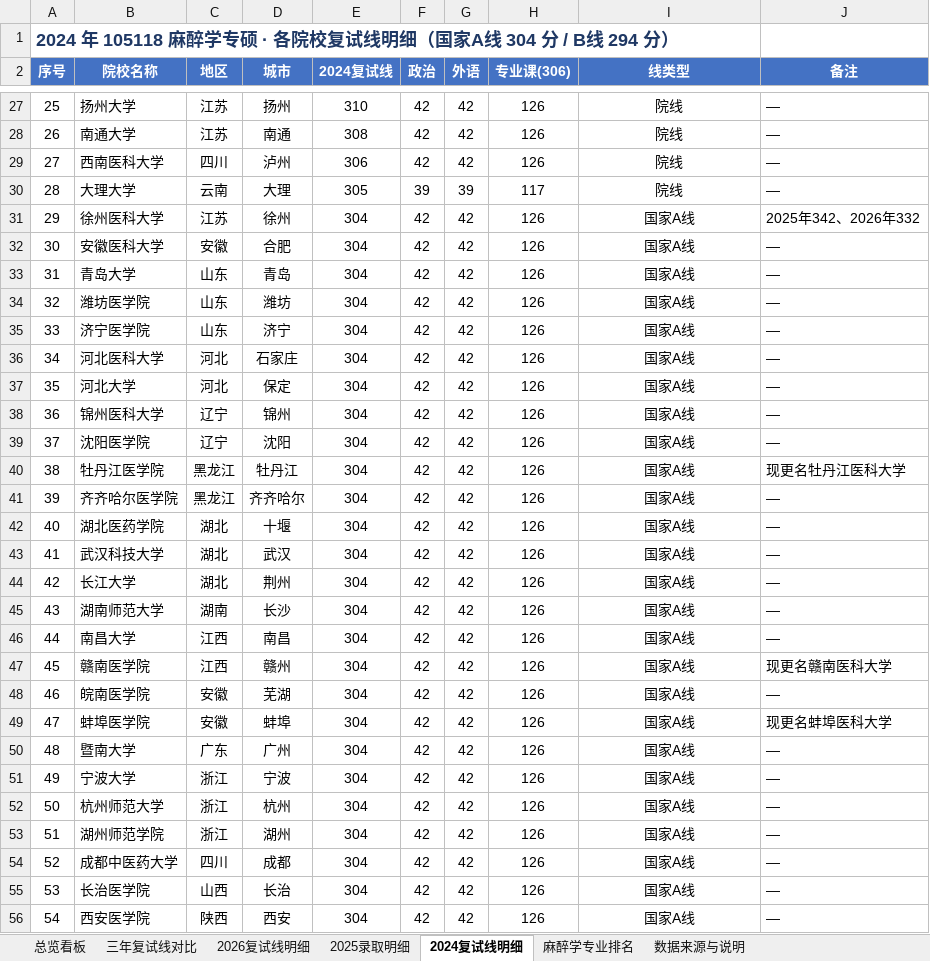
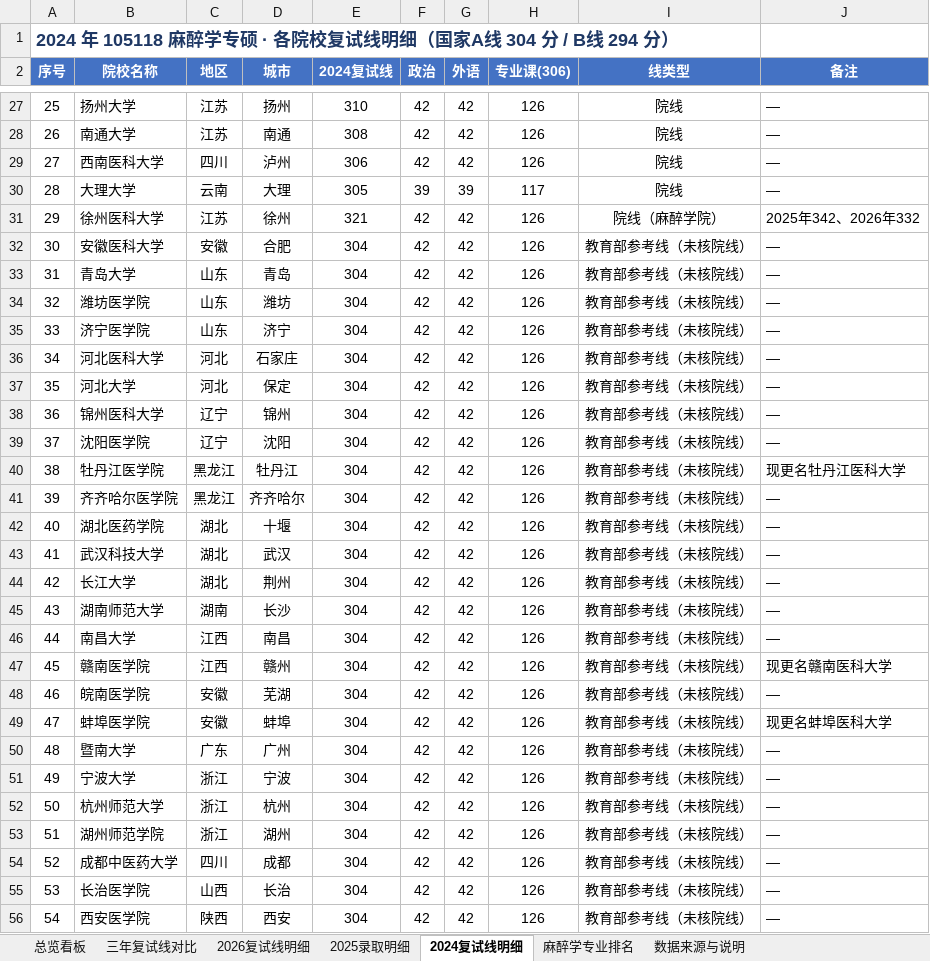
Before and after one commit to LAZYKIDZzz/kaoyan-105118-anesthesia-postgrad, an Excel workbook: 105118麻醉学考研三年数据统计表.xlsx, sheet 2024复试线明细, drawn as a sheet; only a part is shown, gaps mark what is left out; values as stored, in another font and other column widths than the file's, no borders; the diff covers the shown part only; the diff names each change by its address in the sheet, - before the commit and + after, or states it on an @@ line.

```diff
--- a/105118麻醉学考研三年数据统计表.xlsx (sheet 2024复试线明细)
+++ b/105118麻醉学考研三年数据统计表.xlsx (sheet 2024复试线明细)
-E31 (2024复试线): 304
+E31 (2024复试线): 321
-I31 (线类型): 国家A线
+I31 (线类型): 院线（麻醉学院）
-I32:I56 (线类型): 国家A线
+I32:I56 (线类型): 教育部参考线（未核院线）
```
Also changed, not shown: 1 removed row, 11 edited cells and row numbers in column A elsewhere in this sheet, sheet 三年复试线对比, sheet 2026复试线明细, sheet 总览看板, sheet 2025录取明细, sheet 数据来源与说明, sheet 麻醉学专业排名, 105118麻醉学考研报考决策表.xlsx, 31 other files.
